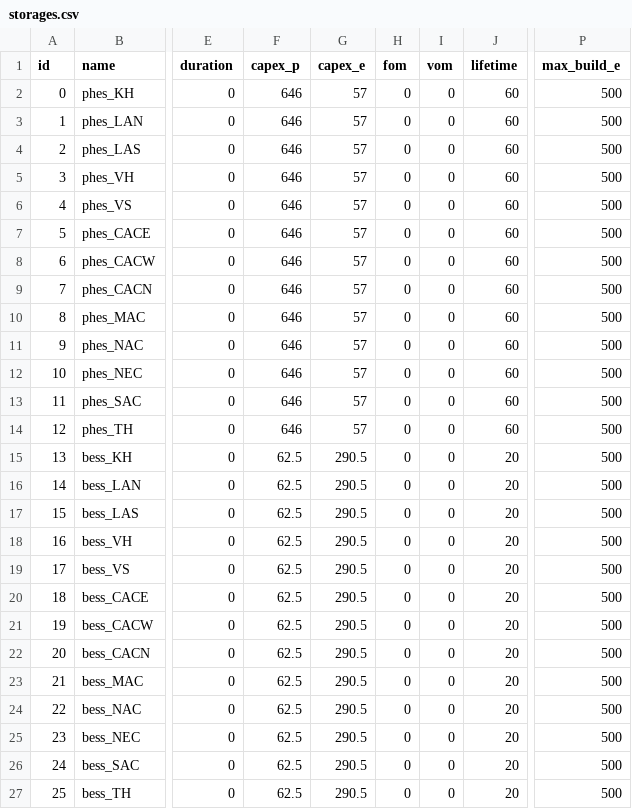
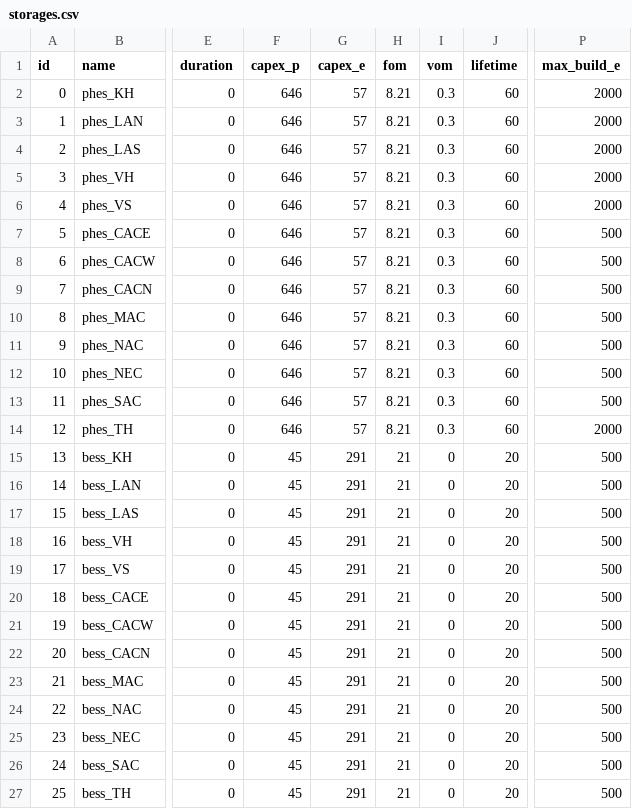
Before and after one commit to TimWeberRE100/FIRM_CE, a CSV file: firm_ce/config/storages.csv, drawn as a sheet; only a part is shown, gaps mark what is left out; the diff names each change by its address in the sheet, - before the commit and + after, or states it on an @@ line.

```diff
--- a/firm_ce/config/storages.csv
+++ b/firm_ce/config/storages.csv
-H2:H14 (fom): 0
+H2:H14 (fom): 8.21
-I2:I14 (vom): 0
+I2:I14 (vom): 0.3
-P2:P6 (max_build_e): 500
+P2:P6 (max_build_e): 2000
-P14 (max_build_e): 500
+P14 (max_build_e): 2000
-F15:F27 (capex_p): 62.5
+F15:F27 (capex_p): 45
-G15:G27 (capex_e): 290.5
+G15:G27 (capex_e): 291
-H15:H27 (fom): 0
+H15:H27 (fom): 21
```
Also changed, not shown: firm_ce/config/generators.csv, firm_ce/config/lines.csv.
